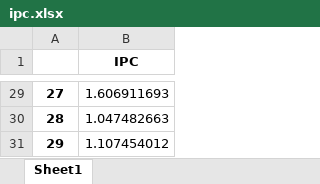
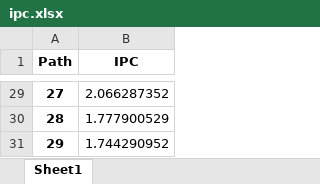
Before and after one commit to JorgeGarcia495/TFG, an Excel workbook: code/results/signal_reconstruction/ipc.xlsx, sheet Sheet1, drawn as a sheet; only a part is shown, gaps mark what is left out; values as stored, in another font and other column widths than the file's, no borders; the diff covers the shown part only; the diff names each change by its address in the sheet, - before the commit and + after, or states it on an @@ line.

```diff
--- a/code/results/signal_reconstruction/ipc.xlsx (sheet Sheet1)
+++ b/code/results/signal_reconstruction/ipc.xlsx (sheet Sheet1)
-A1: (empty)
+A1: Path
-B29 (IPC): 1.606911693
+B29 (IPC): 2.066287352
-B30 (IPC): 1.047482663
+B30 (IPC): 1.777900529
-B31 (IPC): 1.107454012
+B31 (IPC): 1.744290952
```
Also changed, not shown: 27 edited cells elsewhere in this sheet, code/results/signal_reconstruction/counters_means.xlsx, code/results/signal_reconstruction/execution_times.xlsx, 36 other files.
